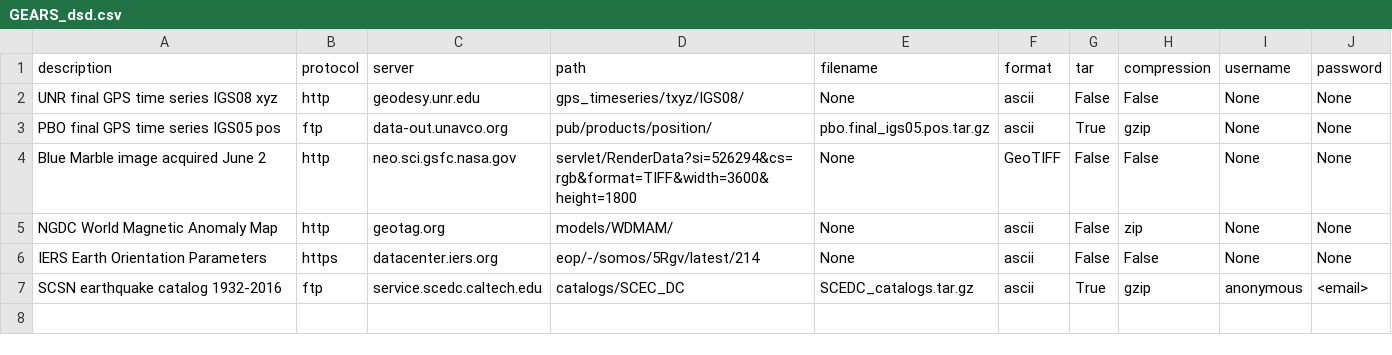
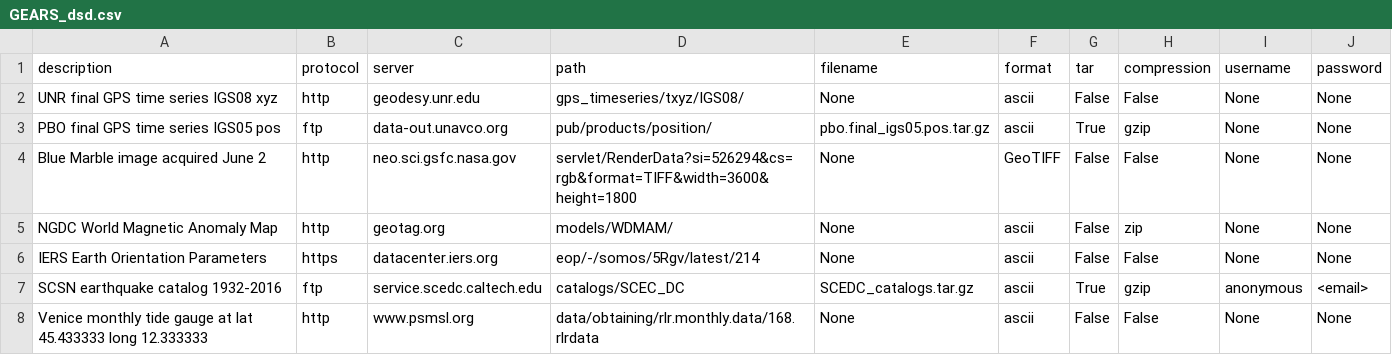
Before and after one commit to rabgc/GEARS_dsd, a CSV file: GEARS_dsd.csv, drawn as a sheet; the diff names each change by its address in the sheet, - before the commit and + after, or states it on an @@ line.

Commit message:
Added Venice tide gauge

```diff
--- a/GEARS_dsd.csv
+++ b/GEARS_dsd.csv
+row 8: Venice monthly tide gauge at lat 45.433333 long 12.333333 | http | www.psmsl.org | data/obtaining/rlr.monthly.data/168.rlrdata | None | ascii | False | False | None | None
```
